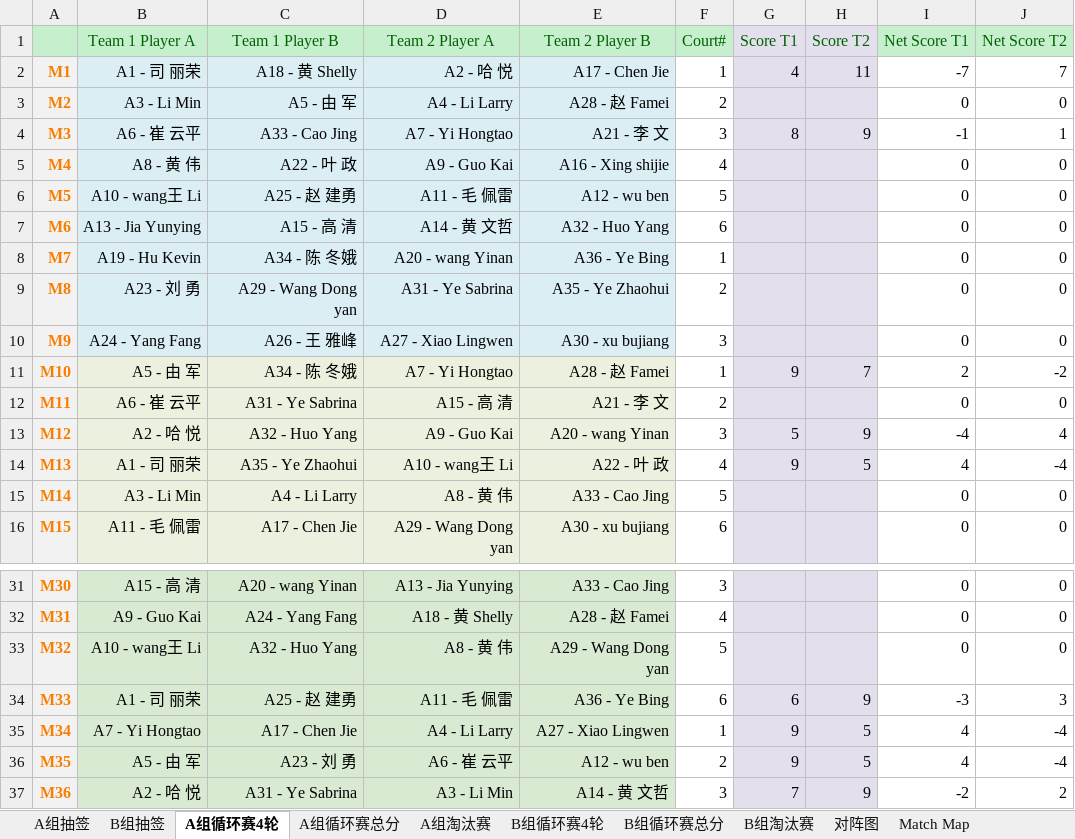
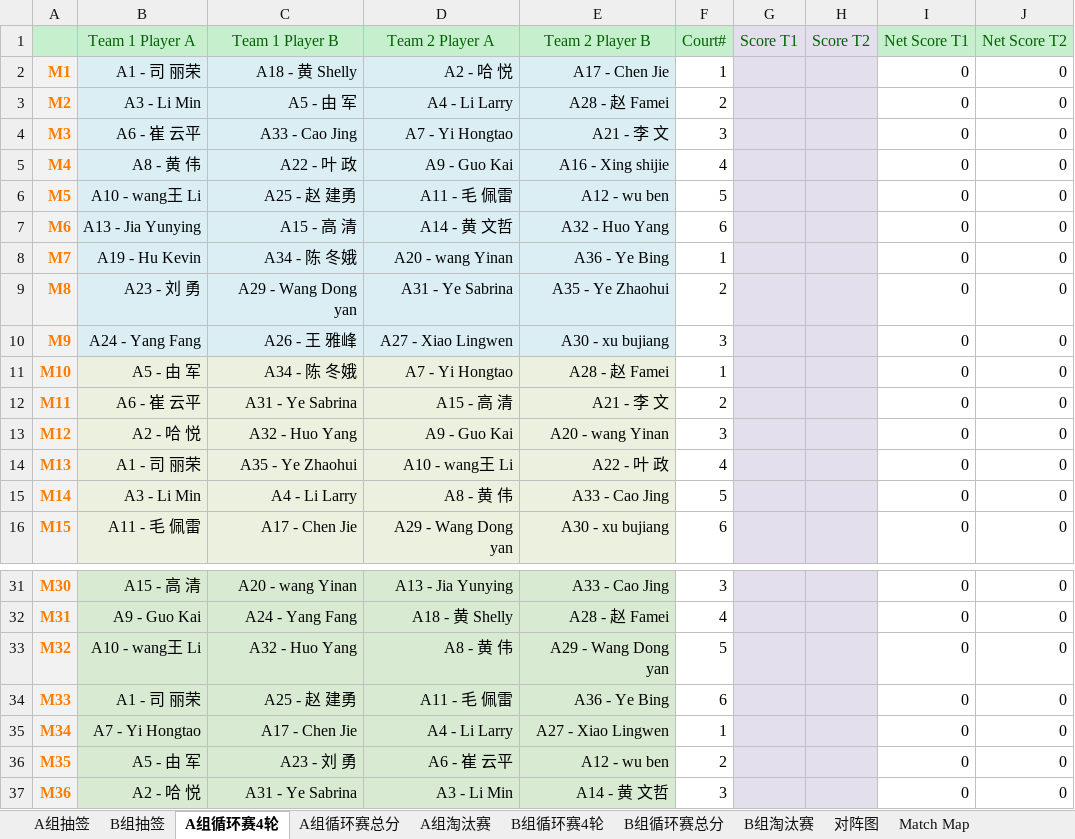
Before and after one commit to froster2006/wcca_pb_game_big_screen, an Excel workbook: Pickleball Tournament 2026.06.13_final1.xlsm, sheet A组循环赛4轮, drawn as a sheet; only a part is shown, gaps mark what is left out; values as stored, in another font and other column widths than the file's, no borders; charts and pictures not drawn; the diff covers the shown part only; the diff names each change by its address in the sheet, - before the commit and + after, or states it on an @@ line.

```diff
--- a/Pickleball Tournament 2026.06.13_final1.xlsm (sheet A组循环赛4轮)
+++ b/Pickleball Tournament 2026.06.13_final1.xlsm (sheet A组循环赛4轮)
-G2 (Score T1): 4
+G2 (Score T1): (empty)
-H2 (Score T2): 11
+H2 (Score T2): (empty)
-I2 (Net Score T1): -7
+I2 (Net Score T1): 0
-J2 (Net Score T2): 7
+J2 (Net Score T2): 0
-G4 (Score T1): 8
+G4 (Score T1): (empty)
-H4 (Score T2): 9
+H4 (Score T2): (empty)
-I4 (Net Score T1): -1
+I4 (Net Score T1): 0
-J4 (Net Score T2): 1
+J4 (Net Score T2): 0
-G11 (Score T1): 9
+G11 (Score T1): (empty)
-H11 (Score T2): 7
+H11 (Score T2): (empty)
-I11 (Net Score T1): 2
+I11 (Net Score T1): 0
-J11 (Net Score T2): -2
+J11 (Net Score T2): 0
-G13 (Score T1): 5
+G13 (Score T1): (empty)
-H13 (Score T2): 9
+H13 (Score T2): (empty)
-I13 (Net Score T1): -4
+I13 (Net Score T1): 0
-J13 (Net Score T2): 4
+J13 (Net Score T2): 0
-G14 (Score T1): 9
+G14 (Score T1): (empty)
-H14 (Score T2): 5
+H14 (Score T2): (empty)
-I14 (Net Score T1): 4
+I14 (Net Score T1): 0
-J14 (Net Score T2): -4
+J14 (Net Score T2): 0
-G34 (Score T1): 6
+G34 (Score T1): (empty)
-H34 (Score T2): 9
+H34 (Score T2): (empty)
-I34 (Net Score T1): -3
+I34 (Net Score T1): 0
-J34 (Net Score T2): 3
+J34 (Net Score T2): 0
-G35:G36 (Score T1): 9
+G35:G36 (Score T1): (empty)
-H35:H36 (Score T2): 5
+H35:H36 (Score T2): (empty)
-I35:I36 (Net Score T1): 4
+I35:I36 (Net Score T1): 0
-J35:J36 (Net Score T2): -4
+J35:J36 (Net Score T2): 0
-G37 (Score T1): 7
+G37 (Score T1): (empty)
-H37 (Score T2): 9
+H37 (Score T2): (empty)
-I37 (Net Score T1): -2
+I37 (Net Score T1): 0
-J37 (Net Score T2): 2
+J37 (Net Score T2): 0
```
Also changed, not shown: 12 edited cells elsewhere in this sheet, sheet All_Matches, sheet B组循环赛总分, sheet A组循环赛总分, sheet B组循环赛4轮, sheet A组淘汰赛, sheet B组淘汰赛, 1 more sheet, charts or pictures, 4 other files.
